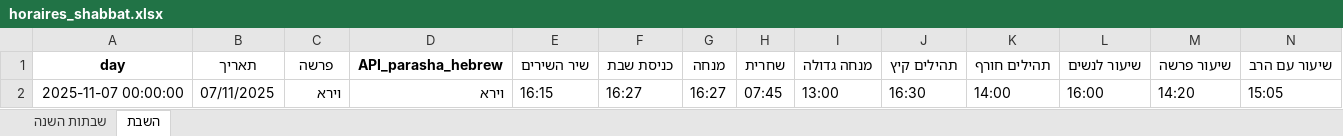
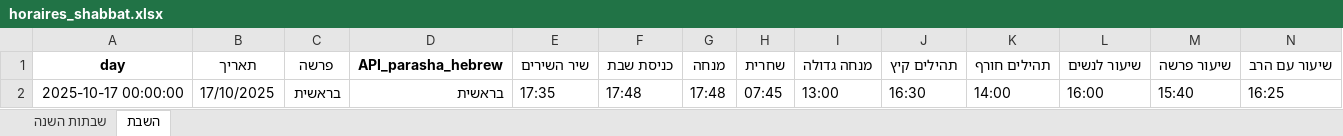
Before and after one commit to pilou73/horaires-shabbat, an Excel workbook: output/horaires_shabbat.xlsx, sheet השבת, drawn as a sheet; only a part is shown; values as stored, in another font and other column widths than the file's, no borders; removed rows and columns are numbered as before the commit, all else as after; rows hold the shown columns only; the diff names each change by its address in the sheet, - before the commit and + after, or states it on an @@ line.

```diff
--- a/output/horaires_shabbat.xlsx (sheet השבת)
+++ b/output/horaires_shabbat.xlsx (sheet השבת)
-row 2: 2025-11-07 00:00:00 | 07/11/2025 | וירא | וירא | 16:15 | 16:27 | 16:27 | 07:45 | 13:00 | 16:30 | 14:00 | 16:00 | 14:20 | 15:05
+row 2: 2025-10-17 00:00:00 | 17/10/2025 | בראשית | בראשית | 17:35 | 17:48 | 17:48 | 07:45 | 13:00 | 16:30 | 14:00 | 16:00 | 15:40 | 16:25
```
Also changed, not shown: 2 other files.
